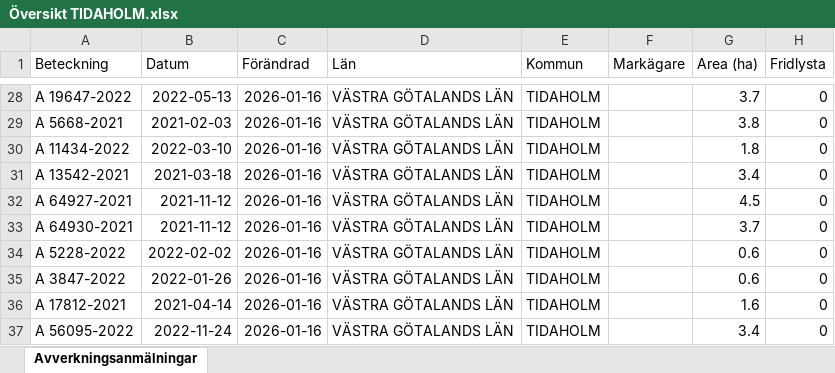
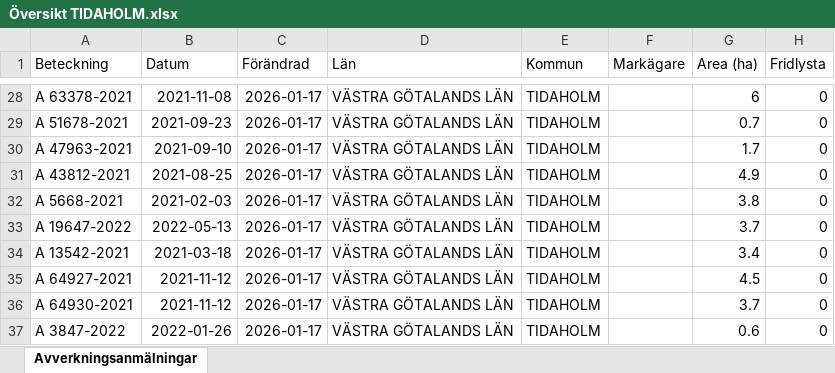
Before and after one commit to klasma/Logging_1498, an Excel workbook: Översikt TIDAHOLM.xlsx, sheet Avverkningsanmälningar, drawn as a sheet; only a part is shown, gaps mark what is left out; values as stored, in another font and other column widths than the file's, no borders; the diff covers the shown part only; the diff names each change by its address in the sheet, - before the commit and + after, or states it on an @@ line.

```diff
--- a/Översikt TIDAHOLM.xlsx (sheet Avverkningsanmälningar)
+++ b/Översikt TIDAHOLM.xlsx (sheet Avverkningsanmälningar)
-A28 (Beteckning): A 19647-2022
+A28 (Beteckning): A 63378-2021
-B28 (Datum): 2022-05-13
+B28 (Datum): 2021-11-08
-C28:C37 (Förändrad): 2026-01-16
+C28:C37 (Förändrad): 2026-01-17
-G28 (Area (ha)): 3.7
+G28 (Area (ha)): 6
-A29 (Beteckning): A 5668-2021
+A29 (Beteckning): A 51678-2021
-B29 (Datum): 2021-02-03
+B29 (Datum): 2021-09-23
-G29 (Area (ha)): 3.8
+G29 (Area (ha)): 0.7
-A30 (Beteckning): A 11434-2022
+A30 (Beteckning): A 47963-2021
-B30 (Datum): 2022-03-10
+B30 (Datum): 2021-09-10
-G30 (Area (ha)): 1.8
+G30 (Area (ha)): 1.7
-A31 (Beteckning): A 13542-2021
+A31 (Beteckning): A 43812-2021
-B31 (Datum): 2021-03-18
+B31 (Datum): 2021-08-25
-G31 (Area (ha)): 3.4
+G31 (Area (ha)): 4.9
-A32 (Beteckning): A 64927-2021
+A32 (Beteckning): A 5668-2021
-B32 (Datum): 2021-11-12
+B32 (Datum): 2021-02-03
-G32 (Area (ha)): 4.5
+G32 (Area (ha)): 3.8
-A33 (Beteckning): A 64930-2021
+A33 (Beteckning): A 19647-2022
-B33 (Datum): 2021-11-12
+B33 (Datum): 2022-05-13
-A34 (Beteckning): A 5228-2022
+A34 (Beteckning): A 13542-2021
-B34 (Datum): 2022-02-02
+B34 (Datum): 2021-03-18
-G34 (Area (ha)): 0.6
+G34 (Area (ha)): 3.4
-A35 (Beteckning): A 3847-2022
+A35 (Beteckning): A 64927-2021
-B35 (Datum): 2022-01-26
+B35 (Datum): 2021-11-12
-G35 (Area (ha)): 0.6
+G35 (Area (ha)): 4.5
-A36 (Beteckning): A 17812-2021
+A36 (Beteckning): A 64930-2021
-B36 (Datum): 2021-04-14
+B36 (Datum): 2021-11-12
-G36 (Area (ha)): 1.6
+G36 (Area (ha)): 3.7
-A37 (Beteckning): A 56095-2022
+A37 (Beteckning): A 3847-2022
-B37 (Datum): 2022-11-24
+B37 (Datum): 2022-01-26
-G37 (Area (ha)): 3.4
+G37 (Area (ha)): 0.6
```
Also changed, not shown: 1750 edited cells elsewhere in this sheet, artfynd/A 12353-2022 artfynd.xlsx, artfynd/A 2389-2024 artfynd.xlsx, 48 other files.
